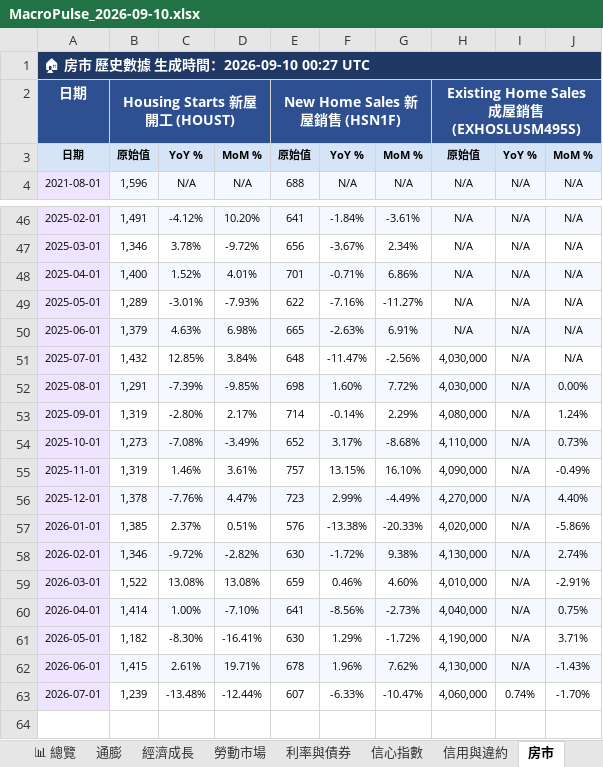
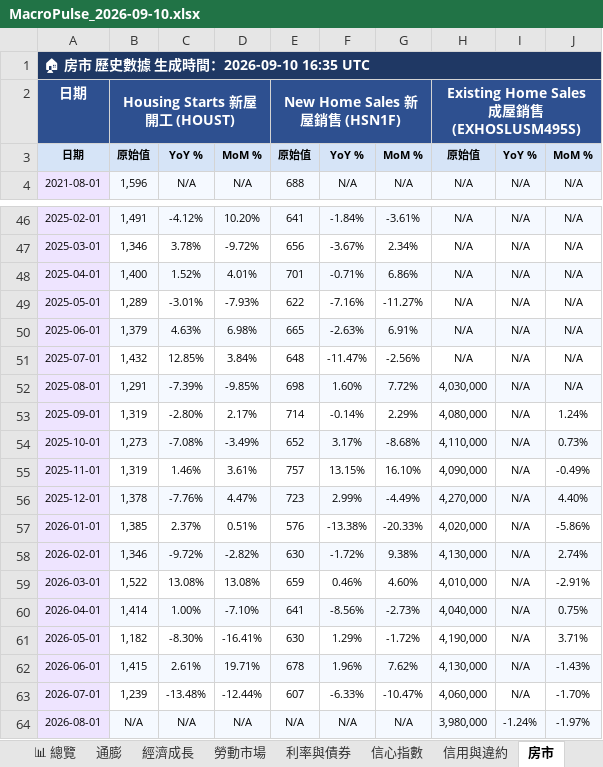
Before and after one commit to TargetWindPark-TWP/MacroPulse, an Excel workbook: reports/excel/MacroPulse_2026-09-10.xlsx, sheet 房市, drawn as a sheet; only a part is shown, gaps mark what is left out; values as stored, in another font and other column widths than the file's, no borders; the diff names each change by its address in the sheet, - before the commit and + after, or states it on an @@ line.

```diff
--- a/reports/excel/MacroPulse_2026-09-10.xlsx (sheet 房市)
+++ b/reports/excel/MacroPulse_2026-09-10.xlsx (sheet 房市)
-A1: 🏠 房市 歷史數據 生成時間：2026-09-10 00:27 UTC
+A1: 🏠 房市 歷史數據 生成時間：2026-09-10 16:35 UTC
-H51: 4,030,000
+H51: N/A
-J52: 0.00%
+J52: N/A
-I63: 0.74%
+I63: N/A
+row 64: 2026-08-01 | N/A | N/A | N/A | N/A | N/A | N/A | 3,980,000 | -1.24% | -1.97%
```
Also changed, not shown: sheet 信心指數, sheet 勞動市場, sheet 利率與債券, sheet 📊 總覽, sheet 信用與違約, sheet 經濟成長, 1 more sheet, 14 other files.
